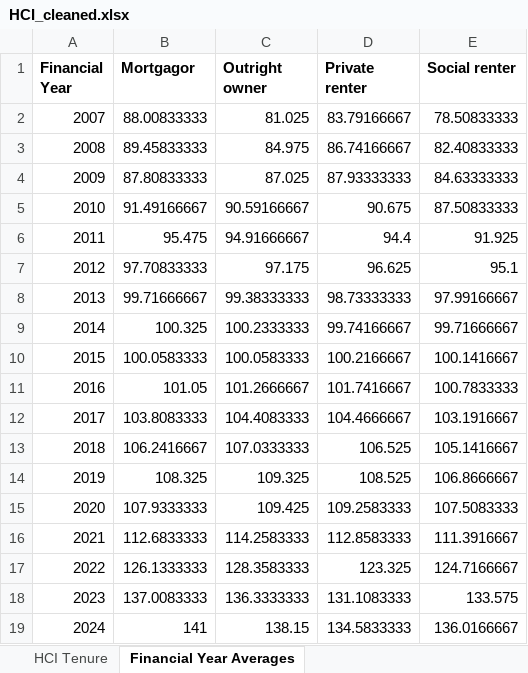
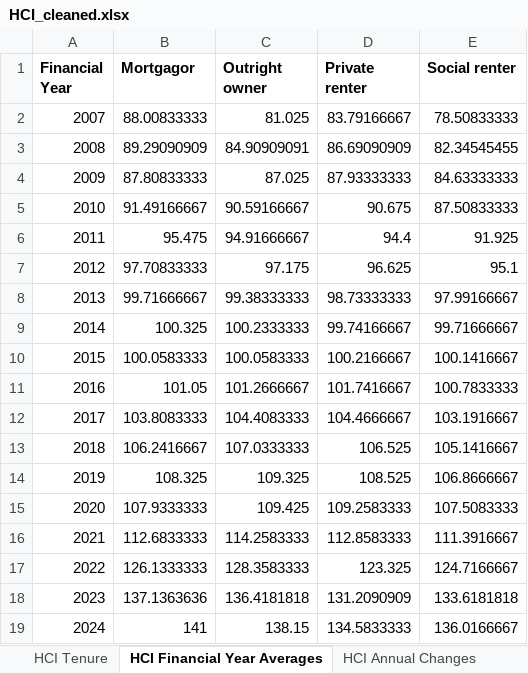
Before and after one commit to onettonett/TemporaryADS, an Excel workbook: Manual/HCI_cleaned.xlsx, sheet HCI Financial Year Averages, drawn as a sheet; values as stored, in another font and other column widths than the file's, no borders; the diff names each change by its address in the sheet, - before the commit and + after, or states it on an @@ line.

```diff
--- a/Manual/HCI_cleaned.xlsx (sheet HCI Financial Year Averages)
+++ b/Manual/HCI_cleaned.xlsx (sheet HCI Financial Year Averages)
-sheet tab: Financial Year Averages
+sheet tab: HCI Financial Year Averages
+sheet tab: HCI Annual Changes
-B3 (Mortgagor): 89.45833333
+B3 (Mortgagor): 89.29090909
-C3 (Outright owner): 84.975
+C3 (Outright owner): 84.90909091
-D3 (Private renter): 86.74166667
+D3 (Private renter): 86.69090909
-E3 (Social renter): 82.40833333
+E3 (Social renter): 82.34545455
-B18 (Mortgagor): 137.0083333
+B18 (Mortgagor): 137.1363636
-C18 (Outright owner): 136.3333333
+C18 (Outright owner): 136.4181818
-D18 (Private renter): 131.1083333
+D18 (Private renter): 131.2090909
-E18 (Social renter): 133.575
+E18 (Social renter): 133.6181818
```
Also changed, not shown: sheet HCI Tenure.
